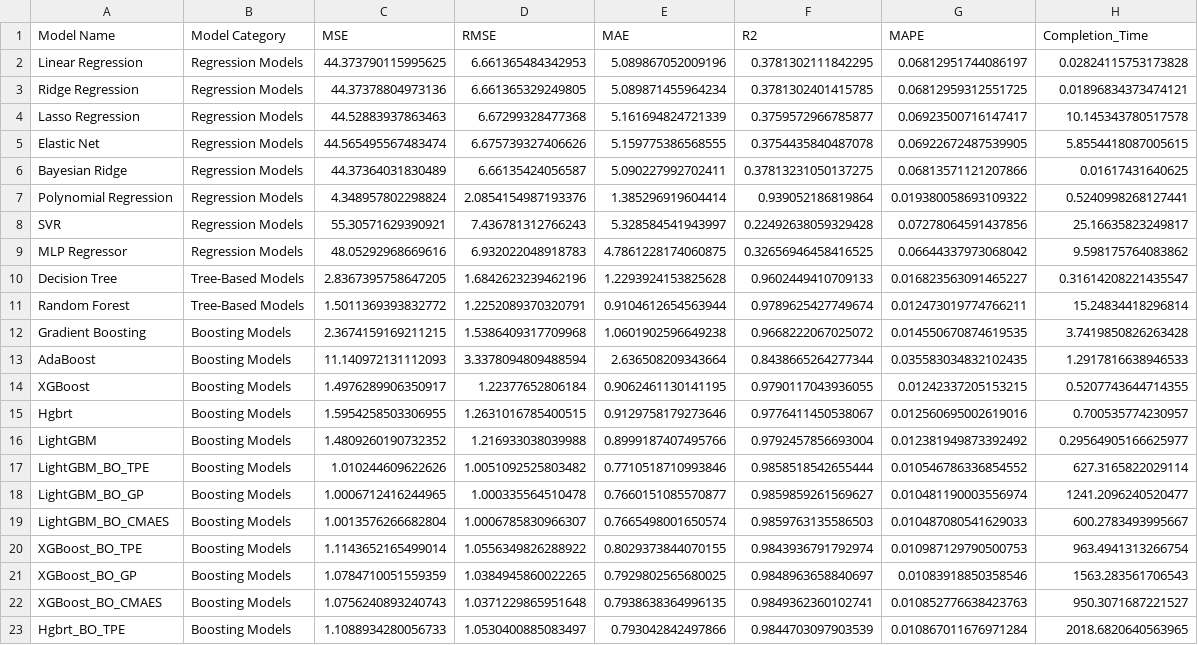
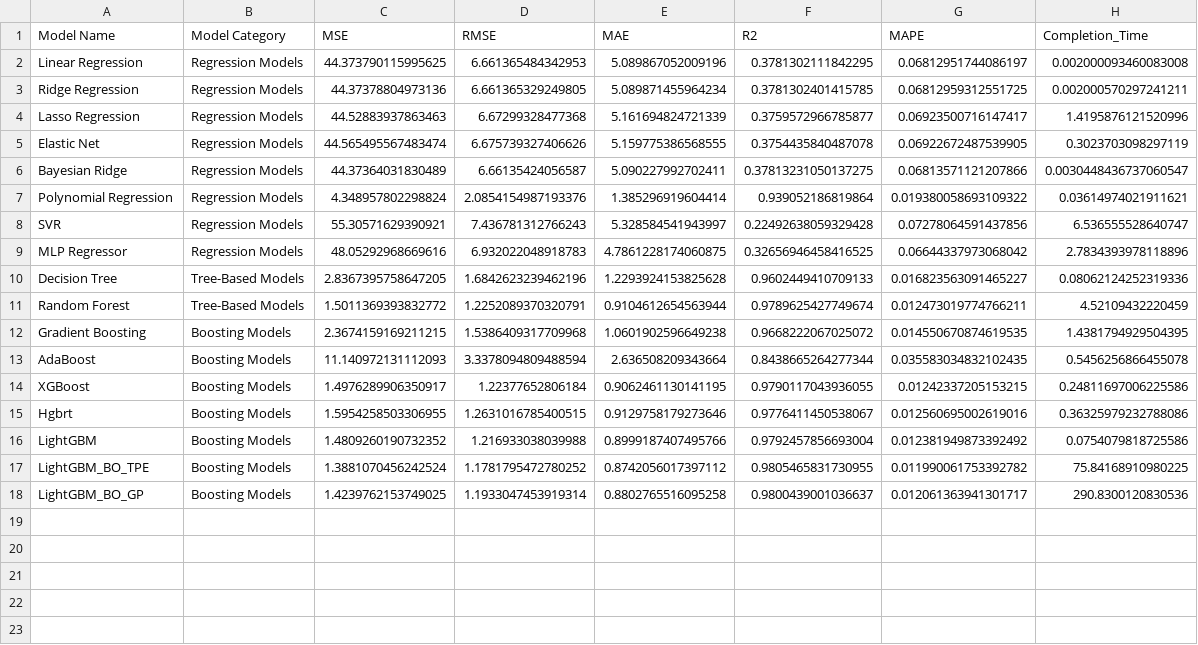
Before and after one commit to Prithiv-vijai/5g_MEC, a CSV file: data/model_performance_metrics.csv, drawn as a sheet; only a part is shown; the diff covers the shown part only.

```diff
--- a/data/model_performance_metrics.csv
+++ b/data/model_performance_metrics.csv
@@ -1,23 +1,18 @@
 Model Name,Model Category,MSE,RMSE,MAE,R2,MAPE,Completion_Time
-Linear Regression,Regression Models,44.373790115995625,6.661365484342953,5.089867052009196,0.3781302111842295,0.06812951744086197,0.02824115753173828
-Ridge Regression,Regression Models,44.37378804973136,6.661365329249805,5.089871455964234,0.3781302401415785,0.06812959312551725,0.01896834373474121
-Lasso Regression,Regression Models,44.52883937863463,6.67299328477368,5.161694824721339,0.3759572966785877,0.06923500716147417,10.145343780517578
-Elastic Net,Regression Models,44.565495567483474,6.675739327406626,5.159775386568555,0.3754435840487078,0.06922672487539905,5.8554418087005615
-Bayesian Ridge,Regression Models,44.37364031830489,6.66135424056587,5.090227992702411,0.37813231050137275,0.06813571121207866,0.01617431640625
-Polynomial Regression,Regression Models,4.348957802298824,2.0854154987193376,1.385296919604414,0.939052186819864,0.019380058693109322,0.5240998268127441
-SVR,Regression Models,55.30571629390921,7.436781312766243,5.328584541943997,0.22492638059329428,0.07278064591437856,25.16635823249817
-MLP Regressor,Regression Models,48.05292968669616,6.932022048918783,4.7861228174060875,0.32656946458416525,0.06644337973068042,9.598175764083862
-Decision Tree,Tree-Based Models,2.8367395758647205,1.6842623239462196,1.2293924153825628,0.9602449410709133,0.016823563091465227,0.31614208221435547
-Random Forest,Tree-Based Models,1.5011369393832772,1.2252089370320791,0.9104612654563944,0.9789625427749674,0.012473019774766211,15.24834418296814
-Gradient Boosting,Boosting Models,2.3674159169211215,1.5386409317709968,1.0601902596649238,0.9668222067025072,0.014550670874619535,3.7419850826263428
-AdaBoost,Boosting Models,11.140972131112093,3.3378094809488594,2.636508209343664,0.8438665264277344,0.035583034832102435,1.2917816638946533
-XGBoost,Boosting Models,1.4976289906350917,1.22377652806184,0.9062461130141195,0.9790117043936055,0.01242337205153215,0.5207743644714355
-Hgbrt,Boosting Models,1.5954258503306955,1.2631016785400515,0.9129758179273646,0.9776411450538067,0.012560695002619016,0.700535774230957
-LightGBM,Boosting Models,1.4809260190732352,1.216933038039988,0.8999187407495766,0.9792457856693004,0.012381949873392492,0.29564905166625977
-LightGBM_BO_TPE,Boosting Models,1.010244609622626,1.0051092525803482,0.7710518710993846,0.9858518542655444,0.010546786336854552,627.3165822029114
-LightGBM_BO_GP,Boosting Models,1.0006712416244965,1.000335564510478,0.7660151085570877,0.9859859261569627,0.010481190003556974,1241.2096240520477
-LightGBM_BO_CMAES,Boosting Models,1.0013576266682804,1.0006785830966307,0.7665498001650574,0.9859763135586503,0.010487080541629033,600.2783493995667
-XGBoost_BO_TPE,Boosting Models,1.1143652165499014,1.0556349826288922,0.8029373844070155,0.9843936791792974,0.010987129790500753,963.4941313266754
-XGBoost_BO_GP,Boosting Models,1.0784710051559359,1.0384945860022265,0.7929802565680025,0.9848963658840697,0.01083918850358546,1563.283561706543
-XGBoost_BO_CMAES,Boosting Models,1.0756240893240743,1.0371229865951648,0.7938638364996135,0.9849362360102741,0.010852776638423763,950.3071687221527
-Hgbrt_BO_TPE,Boosting Models,1.1088934280056733,1.0530400885083497,0.793042842497866,0.9844703097903539,0.010867011676971284,2018.6820640563965
+Linear Regression,Regression Models,44.373790115995625,6.661365484342953,5.089867052009196,0.3781302111842295,0.06812951744086197,0.002000093460083008
+Ridge Regression,Regression Models,44.37378804973136,6.661365329249805,5.089871455964234,0.3781302401415785,0.06812959312551725,0.002000570297241211
+Lasso Regression,Regression Models,44.52883937863463,6.67299328477368,5.161694824721339,0.3759572966785877,0.06923500716147417,1.4195876121520996
+Elastic Net,Regression Models,44.565495567483474,6.675739327406626,5.159775386568555,0.3754435840487078,0.06922672487539905,0.3023703098297119
+Bayesian Ridge,Regression Models,44.37364031830489,6.66135424056587,5.090227992702411,0.37813231050137275,0.06813571121207866,0.0030448436737060547
+Polynomial Regression,Regression Models,4.348957802298824,2.0854154987193376,1.385296919604414,0.939052186819864,0.019380058693109322,0.03614974021911621
+SVR,Regression Models,55.30571629390921,7.436781312766243,5.328584541943997,0.22492638059329428,0.07278064591437856,6.536555528640747
+MLP Regressor,Regression Models,48.05292968669616,6.932022048918783,4.7861228174060875,0.32656946458416525,0.06644337973068042,2.7834393978118896
+Decision Tree,Tree-Based Models,2.8367395758647205,1.6842623239462196,1.2293924153825628,0.9602449410709133,0.016823563091465227,0.08062124252319336
+Random Forest,Tree-Based Models,1.5011369393832772,1.2252089370320791,0.9104612654563944,0.9789625427749674,0.012473019774766211,4.52109432220459
+Gradient Boosting,Boosting Models,2.3674159169211215,1.5386409317709968,1.0601902596649238,0.9668222067025072,0.014550670874619535,1.4381794929504395
+AdaBoost,Boosting Models,11.140972131112093,3.3378094809488594,2.636508209343664,0.8438665264277344,0.035583034832102435,0.5456256866455078
+XGBoost,Boosting Models,1.4976289906350917,1.22377652806184,0.9062461130141195,0.9790117043936055,0.01242337205153215,0.24811697006225586
+Hgbrt,Boosting Models,1.5954258503306955,1.2631016785400515,0.9129758179273646,0.9776411450538067,0.012560695002619016,0.36325979232788086
+LightGBM,Boosting Models,1.4809260190732352,1.216933038039988,0.8999187407495766,0.9792457856693004,0.012381949873392492,0.0754079818725586
+LightGBM_BO_TPE,Boosting Models,1.3881070456242524,1.1781795472780252,0.8742056017397112,0.9805465831730955,0.011990061753392782,75.84168910980225
+LightGBM_BO_GP,Boosting Models,1.4239762153749025,1.1933047453919314,0.8802765516095258,0.9800439001036637,0.012061363941301717,290.8300120830536
```
Also changed, not shown: 13 removed rows elsewhere in this file, data/light_gbm_best_params.csv, 16 other files.
